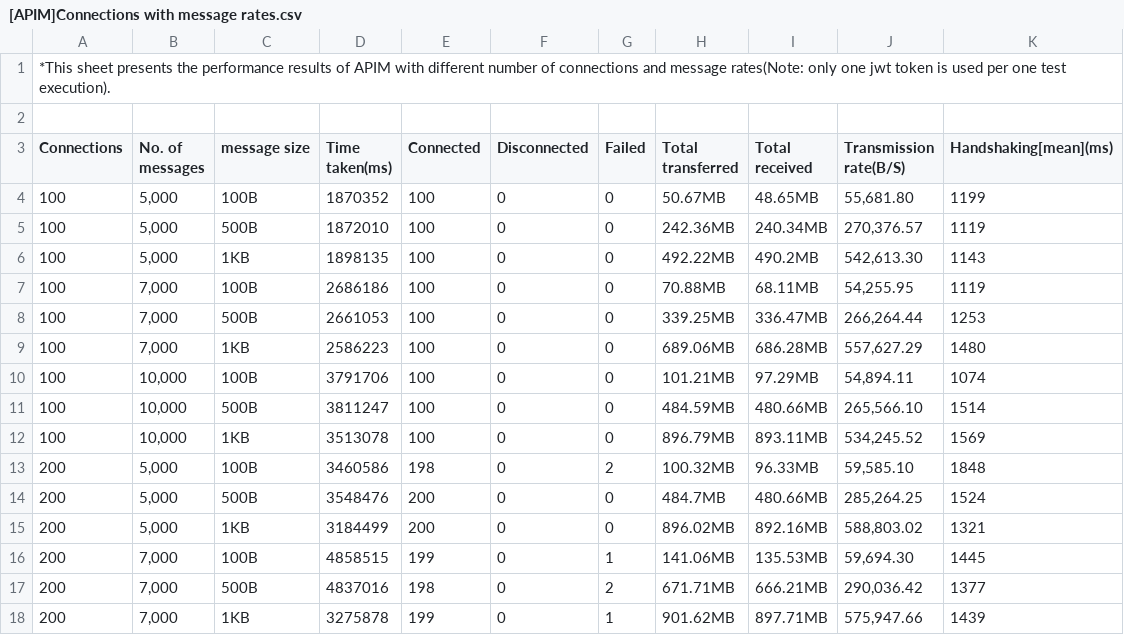
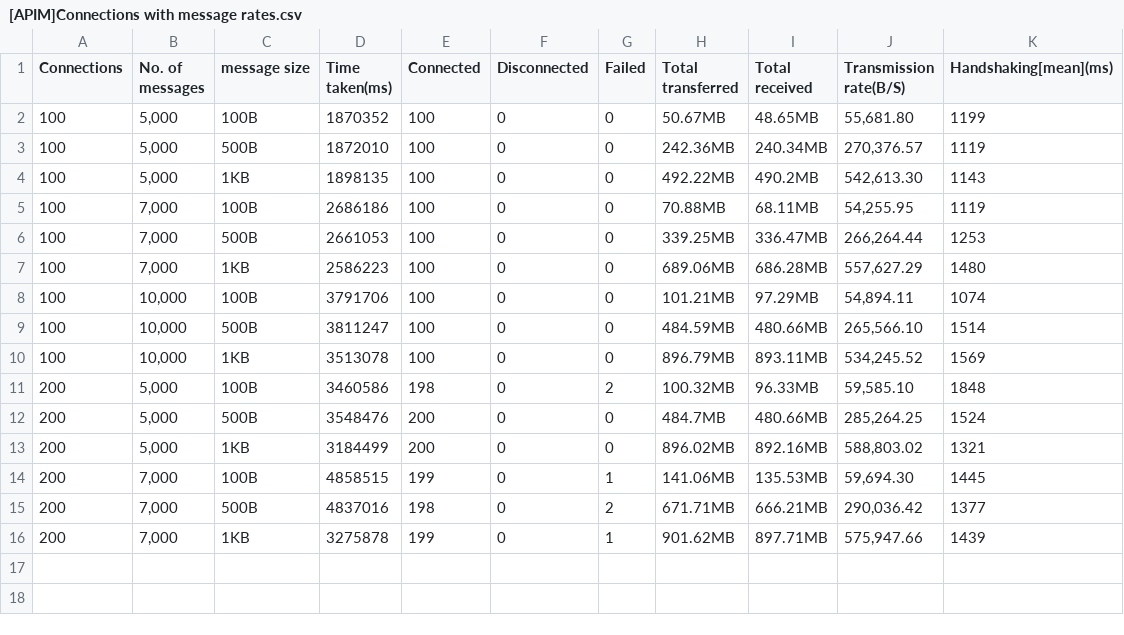
Before and after one commit to wso2/performance-apim, a CSV file: performance/benchmarks/Performance results for No. of connections with message rates/[APIM]Connections with message rates.csv, drawn as a sheet; the diff names each change by its address in the sheet, - before the commit and + after, or states it on an @@ line.

```diff
--- a/performance/benchmarks/Performance results for No. of connections with message rates/[APIM]Connections with message rates.csv
+++ b/performance/benchmarks/Performance results for No. of connections with message rates/[APIM]Connections with message rates.csv
-row 1: *This sheet presents the performance results of APIM with different number of connections and message rates(Note: only one jwt token is used per one test execution).
-row 2: (empty)
```
Also changed, not shown: performance/benchmarks/Error rate variation with No. of connections and ramp up period/APIM.csv, performance/benchmarks/Performance with message rates/APIM with message rates.csv, 17 other files.
